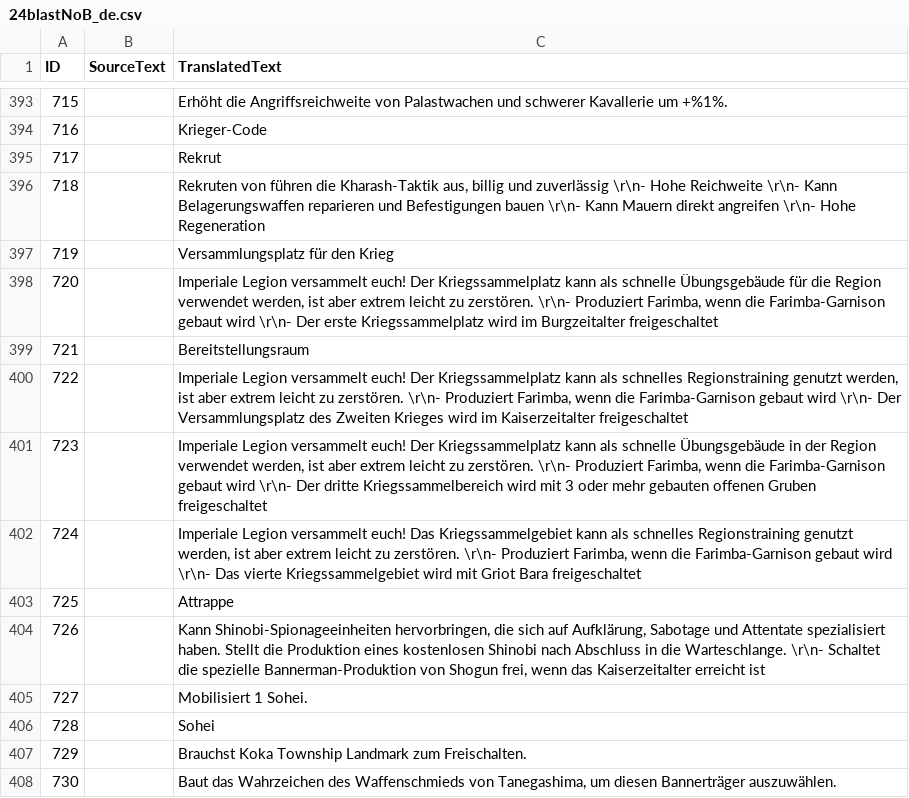
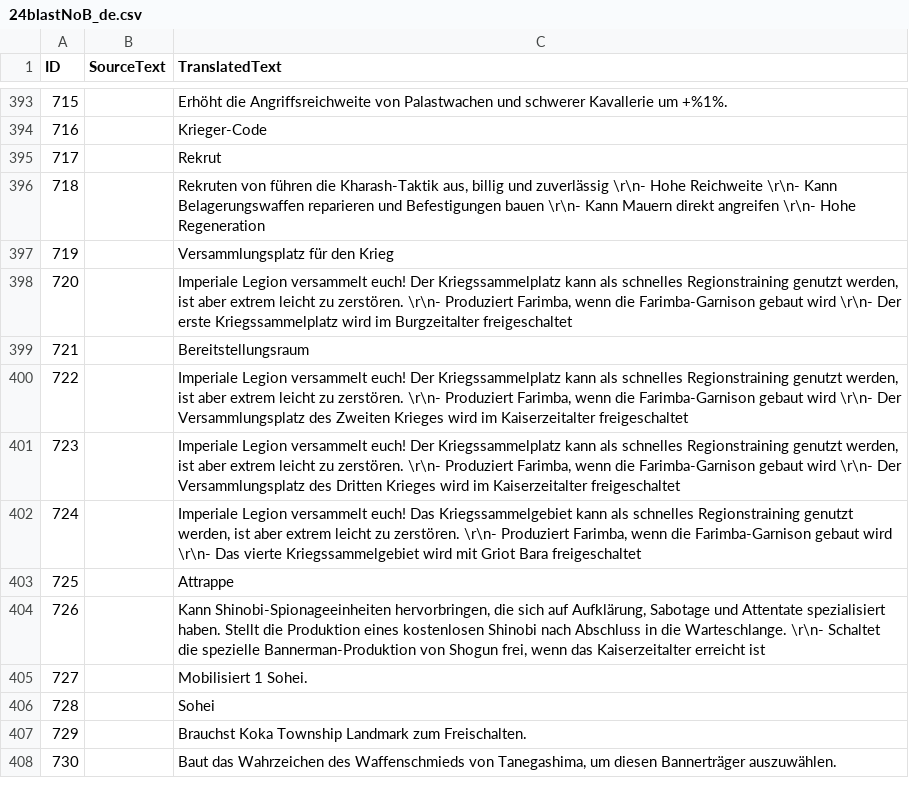
Before and after one commit to Seicing/aoe4legion, a CSV file: assets/locdb/24blastNoB_de.csv, drawn as a sheet; only a part is shown, gaps mark what is left out.

```diff
--- a/assets/locdb/24blastNoB_de.csv
+++ b/assets/locdb/24blastNoB_de.csv
@@ -397,6 +397,6 @@
 719,,Versammlungsplatz für den Krieg
-720,,"Imperiale Legion versammelt euch! Der Kriegssammelplatz kann als schnelle Übungsgebäude für die Region verwendet werden, ist aber extrem leicht zu zerstören. \r\n- Produziert Farimba, wenn die Farimba-Garnison gebaut wird \r\n- Der erste Kriegssammelplatz wird im Burgzeitalter freigeschaltet"
+720,,"Imperiale Legion versammelt euch! Der Kriegssammelplatz kann als schnelles Regionstraining genutzt werden, ist aber extrem leicht zu zerstören. \r\n- Produziert Farimba, wenn die Farimba-Garnison gebaut wird \r\n- Der erste Kriegssammelplatz wird im Burgzeitalter freigeschaltet"
 721,,Bereitstellungsraum
 722,,"Imperiale Legion versammelt euch! Der Kriegssammelplatz kann als schnelles Regionstraining genutzt werden, ist aber extrem leicht zu zerstören. \r\n- Produziert Farimba, wenn die Farimba-Garnison gebaut wird \r\n- Der Versammlungsplatz des Zweiten Krieges wird im Kaiserzeitalter freigeschaltet"
-723,,"Imperiale Legion versammelt euch! Der Kriegssammelplatz kann als schnelle Übungsgebäude in der Region verwendet werden, ist aber extrem leicht zu zerstören. \r\n- Produziert Farimba, wenn die Farimba-Garnison gebaut wird \r\n- Der dritte Kriegssammelbereich wird mit 3 oder mehr gebauten offenen Gruben freigeschaltet"
+723,,"Imperiale Legion versammelt euch! Der Kriegssammelplatz kann als schnelles Regionstraining genutzt werden, ist aber extrem leicht zu zerstören. \r\n- Produziert Farimba, wenn die Farimba-Garnison gebaut wird \r\n- Der Versammlungsplatz des Dritten Krieges wird im Kaiserzeitalter freigeschaltet"
 724,,"Imperiale Legion versammelt euch! Das Kriegssammelgebiet kann als schnelles Regionstraining genutzt werden, ist aber extrem leicht zu zerstören. \r\n- Produziert Farimba, wenn die Farimba-Garnison gebaut wird \r\n- Das vierte Kriegssammelgebiet wird mit Griot Bara freigeschaltet"
```
Also changed, not shown: assets/locdb/24blastNoB_en.csv, assets/locdb/24blastNoB_zh-hans.csv, 5 other files.
